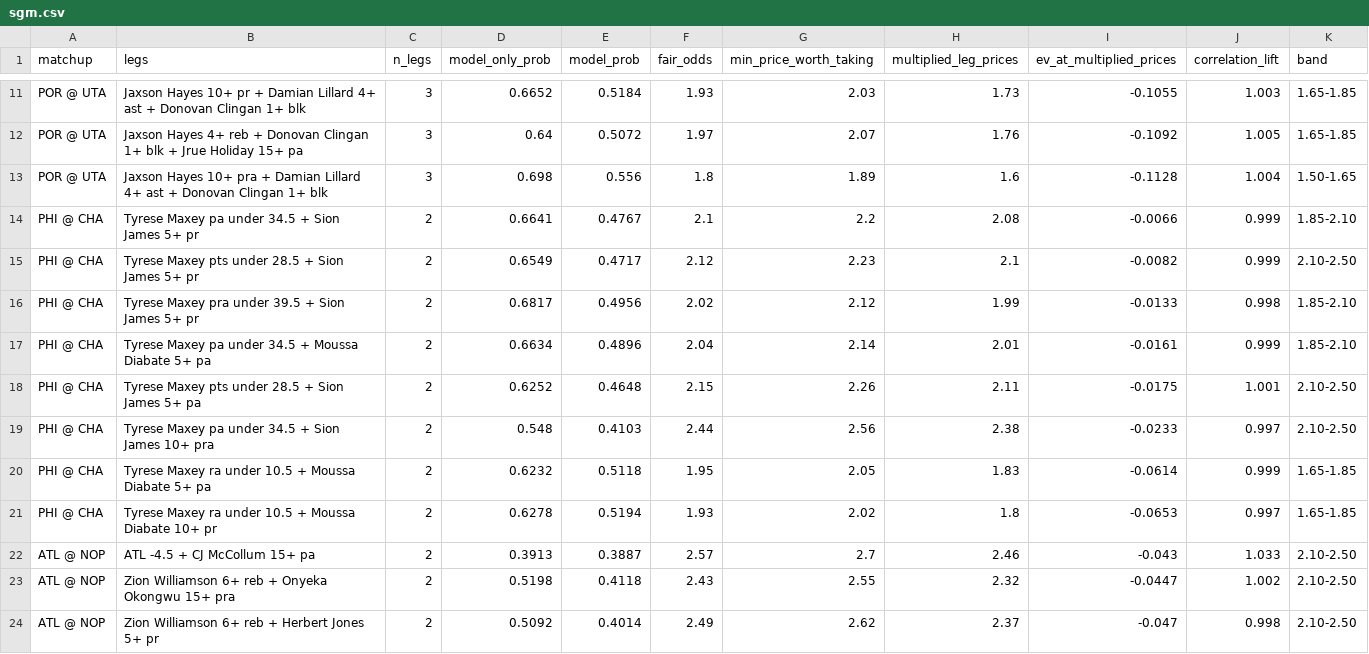
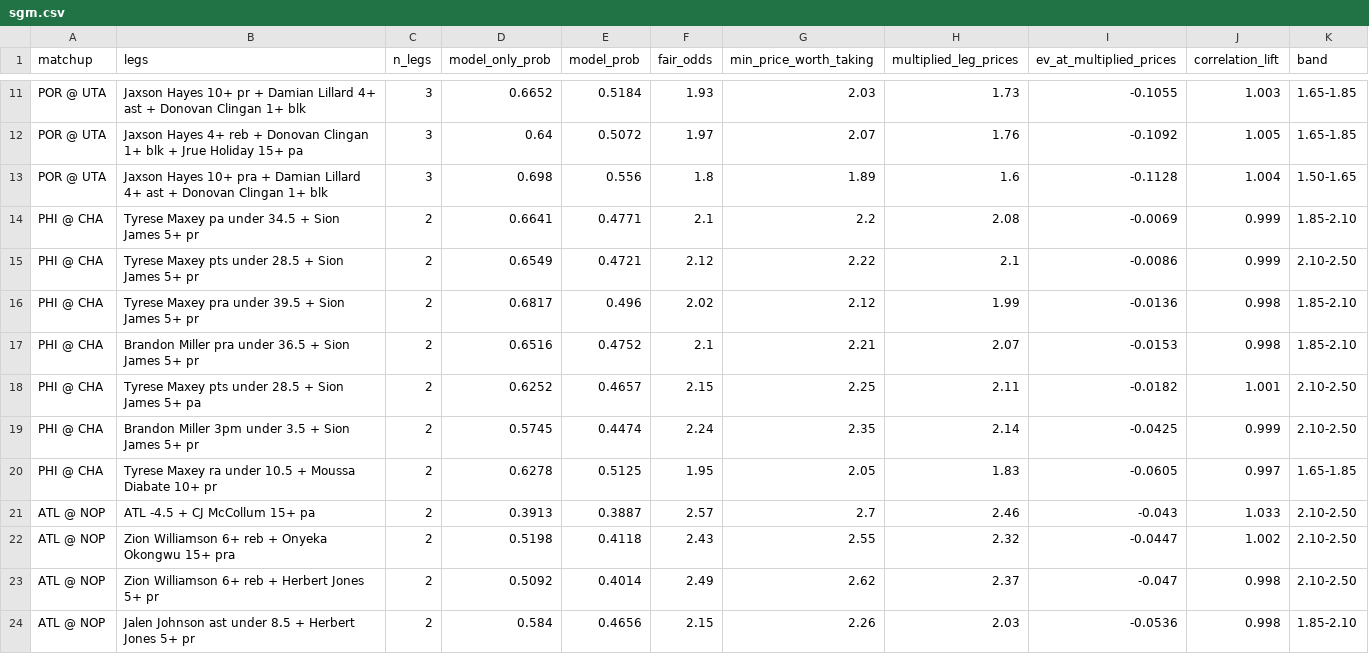
Before and after one commit to shreyaslamba2004-svg/NBA, a CSV file: output/2026-10-31/sgm.csv, drawn as a sheet; only a part is shown, gaps mark what is left out; the shorter side is filled out with more unchanged rows; the diff covers the shown part only.

```diff
--- a/output/2026-10-31/sgm.csv
+++ b/output/2026-10-31/sgm.csv
@@ -13,10 +13,9 @@ POR @ UTA,Jaxson Hayes 4+ reb + Donovan Clingan 1+ blk + Jrue Holiday 15+ pa,3,0
 POR @ UTA,Jaxson Hayes 10+ pra + Damian Lillard 4+ ast + Donovan Clingan 1+ blk,3,0.698,0.556,1.8,1.89,1.6,-0.1128,1.004,1.50-1.65
-PHI @ CHA,Tyrese Maxey pa under 34.5 + Sion James 5+ pr,2,0.6641,0.4767,2.1,2.2,2.08,-0.0066,0.999,1.85-2.10
-PHI @ CHA,Tyrese Maxey pts under 28.5 + Sion James 5+ pr,2,0.6549,0.4717,2.12,2.23,2.1,-0.0082,0.999,2.10-2.50
-PHI @ CHA,Tyrese Maxey pra under 39.5 + Sion James 5+ pr,2,0.6817,0.4956,2.02,2.12,1.99,-0.0133,0.998,1.85-2.10
-PHI @ CHA,Tyrese Maxey pa under 34.5 + Moussa Diabate 5+ pa,2,0.6634,0.4896,2.04,2.14,2.01,-0.0161,0.999,1.85-2.10
-PHI @ CHA,Tyrese Maxey pts under 28.5 + Sion James 5+ pa,2,0.6252,0.4648,2.15,2.26,2.11,-0.0175,1.001,2.10-2.50
-PHI @ CHA,Tyrese Maxey pa under 34.5 + Sion James 10+ pra,2,0.548,0.4103,2.44,2.56,2.38,-0.0233,0.997,2.10-2.50
-PHI @ CHA,Tyrese Maxey ra under 10.5 + Moussa Diabate 5+ pa,2,0.6232,0.5118,1.95,2.05,1.83,-0.0614,0.999,1.65-1.85
-PHI @ CHA,Tyrese Maxey ra under 10.5 + Moussa Diabate 10+ pr,2,0.6278,0.5194,1.93,2.02,1.8,-0.0653,0.997,1.65-1.85
+PHI @ CHA,Tyrese Maxey pa under 34.5 + Sion James 5+ pr,2,0.6641,0.4771,2.1,2.2,2.08,-0.0069,0.999,1.85-2.10
+PHI @ CHA,Tyrese Maxey pts under 28.5 + Sion James 5+ pr,2,0.6549,0.4721,2.12,2.22,2.1,-0.0086,0.999,2.10-2.50
+PHI @ CHA,Tyrese Maxey pra under 39.5 + Sion James 5+ pr,2,0.6817,0.496,2.02,2.12,1.99,-0.0136,0.998,1.85-2.10
+PHI @ CHA,Brandon Miller pra under 36.5 + Sion James 5+ pr,2,0.6516,0.4752,2.1,2.21,2.07,-0.0153,0.998,1.85-2.10
+PHI @ CHA,Tyrese Maxey pts under 28.5 + Sion James 5+ pa,2,0.6252,0.4657,2.15,2.25,2.11,-0.0182,1.001,2.10-2.50
+PHI @ CHA,Brandon Miller 3pm under 3.5 + Sion James 5+ pr,2,0.5745,0.4474,2.24,2.35,2.14,-0.0425,0.999,2.10-2.50
+PHI @ CHA,Tyrese Maxey ra under 10.5 + Moussa Diabate 10+ pr,2,0.6278,0.5125,1.95,2.05,1.83,-0.0605,0.997,1.65-1.85
 ATL @ NOP,ATL -4.5 + CJ McCollum 15+ pa,2,0.3913,0.3887,2.57,2.7,2.46,-0.043,1.033,2.10-2.50
```
Also changed, not shown: 4 added rows, 4 removed rows and 6 edited cells elsewhere in this file, output/2026-10-31/edges.csv, output/2026-10-31/ladder.csv, 7 other files.
